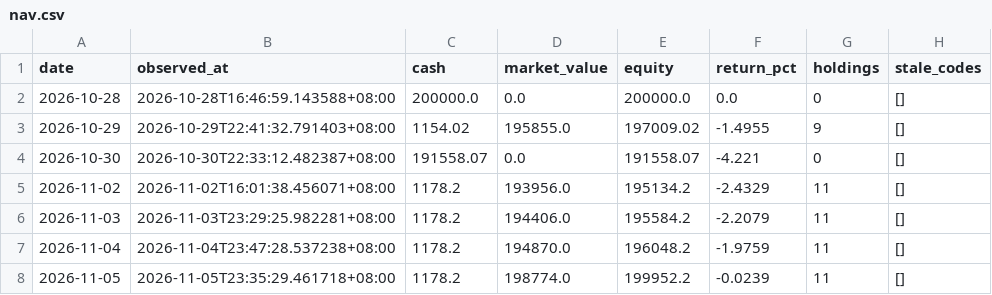
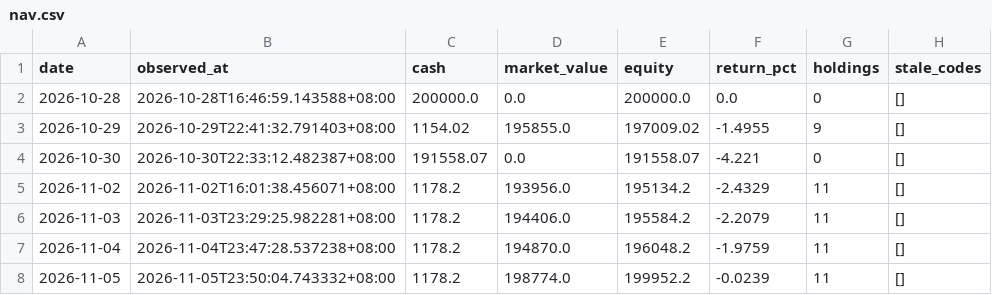
Before and after one commit to Bowen389/xiaoshizhi, a CSV file: data/nav.csv, drawn as a sheet.

```diff
--- a/data/nav.csv
+++ b/data/nav.csv
@@ -7,2 +7,2 @@ date,observed_at,cash,market_value,equity,return_pct,holdings,stale_codes
 2026-11-04,2026-11-04T23:47:28.537238+08:00,1178.2,194870.0,196048.2,-1.9759,11,[]
-2026-11-05,2026-11-05T23:35:29.461718+08:00,1178.2,198774.0,199952.2,-0.0239,11,[]
+2026-11-05,2026-11-05T23:50:04.743332+08:00,1178.2,198774.0,199952.2,-0.0239,11,[]
```
Also changed, not shown: 3 other files.
